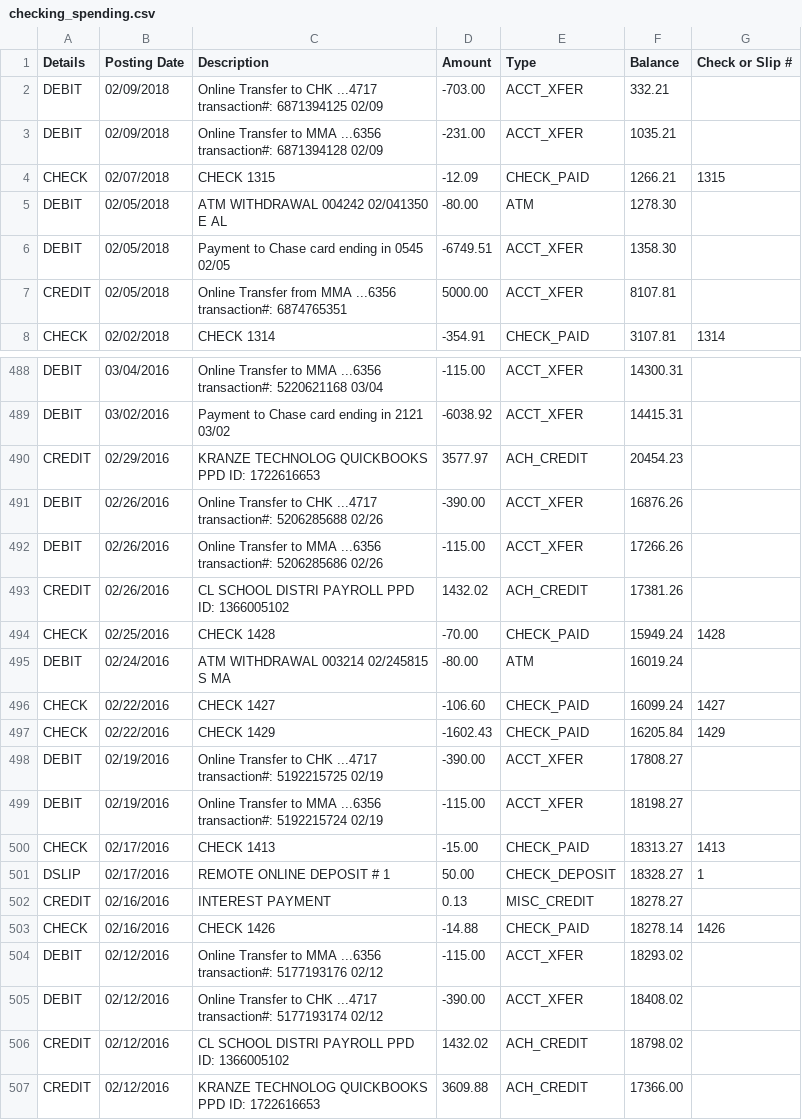
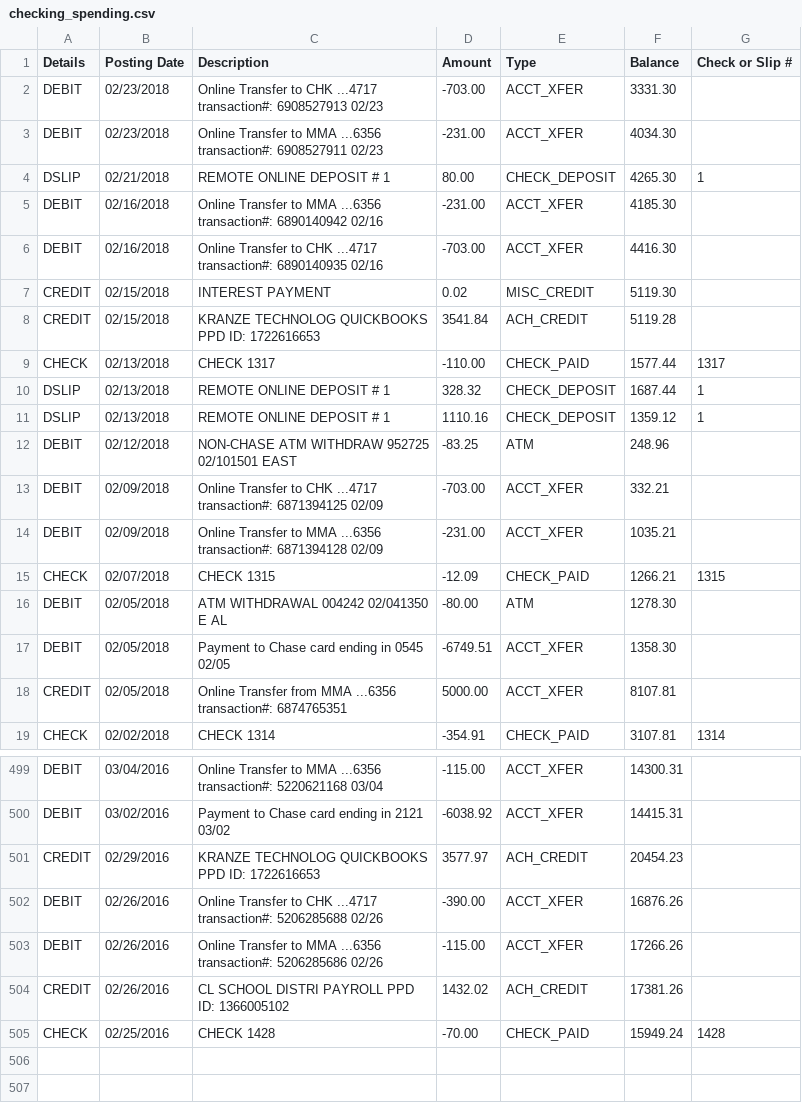
Before and after one commit to unbrokenrabbit/financial_analysis, a CSV file: project/test_files/checking_spending.csv, drawn as a sheet; only a part is shown, gaps mark what is left out.

```diff
--- a/project/test_files/checking_spending.csv
+++ b/project/test_files/checking_spending.csv
@@ -1,2 +1,13 @@
 Details,Posting Date,Description,Amount,Type,Balance,Check or Slip #
+DEBIT,02/23/2018,"Online Transfer to  CHK ...4717 transaction#: 6908527913 02/23",-703.00,ACCT_XFER,3331.30,,
+DEBIT,02/23/2018,"Online Transfer to  MMA ...6356 transaction#: 6908527911 02/23",-231.00,ACCT_XFER,4034.30,,
+DSLIP,02/21/2018,"REMOTE ONLINE DEPOSIT #          1",80.00,CHECK_DEPOSIT,4265.30,1,
+DEBIT,02/16/2018,"Online Transfer to  MMA ...6356 transaction#: 6890140942 02/16",-231.00,ACCT_XFER,4185.30,,
+DEBIT,02/16/2018,"Online Transfer to  CHK ...4717 transaction#: 6890140935 02/16",-703.00,ACCT_XFER,4416.30,,
+CREDIT,02/15/2018,"INTEREST PAYMENT",0.02,MISC_CREDIT,5119.30,,
+CREDIT,02/15/2018,"KRANZE TECHNOLOG QUICKBOOKS                 PPD ID: 1722616653",3541.84,ACH_CREDIT,5119.28,,
+CHECK,02/13/2018,"CHECK 1317  ",-110.00,CHECK_PAID,1577.44,1317,
+DSLIP,02/13/2018,"REMOTE ONLINE DEPOSIT #          1",328.32,CHECK_DEPOSIT,1687.44,1,
+DSLIP,02/13/2018,"REMOTE ONLINE DEPOSIT #          1",1110.16,CHECK_DEPOSIT,1359.12,1,
+DEBIT,02/12/2018,"NON-CHASE ATM WITHDRAW               952725  02/101501 EAST",-83.25,ATM,248.96,,
 DEBIT,02/09/2018,"Online Transfer to  CHK ...4717 transaction#: 6871394125 02/09",-703.00,ACCT_XFER,332.21,,
@@ -494,14 +505 @@ CREDIT,02/26/2016,"CL SCHOOL DISTRI PAYROLL                    PPD ID: 136600510
 CHECK,02/25/2016,"CHECK 1428  ",-70.00,CHECK_PAID,15949.24,1428,
-DEBIT,02/24/2016,"ATM WITHDRAWAL                       003214  02/245815 S MA",-80.00,ATM,16019.24,,
-CHECK,02/22/2016,"CHECK 1427  ",-106.60,CHECK_PAID,16099.24,1427,
-CHECK,02/22/2016,"CHECK 1429  ",-1602.43,CHECK_PAID,16205.84,1429,
-DEBIT,02/19/2016,"Online Transfer to  CHK ...4717 transaction#: 5192215725 02/19",-390.00,ACCT_XFER,17808.27,,
-DEBIT,02/19/2016,"Online Transfer to  MMA ...6356 transaction#: 5192215724 02/19",-115.00,ACCT_XFER,18198.27,,
-CHECK,02/17/2016,"CHECK 1413  ",-15.00,CHECK_PAID,18313.27,1413,
-DSLIP,02/17/2016,"REMOTE ONLINE DEPOSIT #          1",50.00,CHECK_DEPOSIT,18328.27,1,
-CREDIT,02/16/2016,"INTEREST PAYMENT",0.13,MISC_CREDIT,18278.27,,
-CHECK,02/16/2016,"CHECK 1426  ",-14.88,CHECK_PAID,18278.14,1426,
-DEBIT,02/12/2016,"Online Transfer to  MMA ...6356 transaction#: 5177193176 02/12",-115.00,ACCT_XFER,18293.02,,
-DEBIT,02/12/2016,"Online Transfer to  CHK ...4717 transaction#: 5177193174 02/12",-390.00,ACCT_XFER,18408.02,,
-CREDIT,02/12/2016,"CL SCHOOL DISTRI PAYROLL                    PPD ID: 1366005102",1432.02,ACH_CREDIT,18798.02,,
-CREDIT,02/12/2016,"KRANZE TECHNOLOG QUICKBOOKS                 PPD ID: 1722616653",3609.88,ACH_CREDIT,17366.00,,
```
Also changed, not shown: project/test_files/checking_bills.csv, project/test_files/credit_bills.csv, 8 other files.
